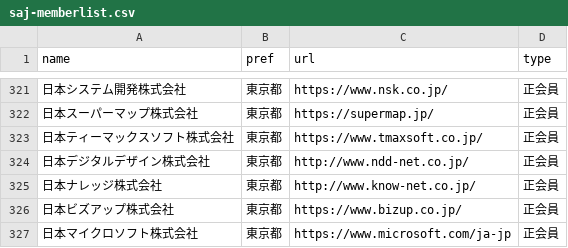
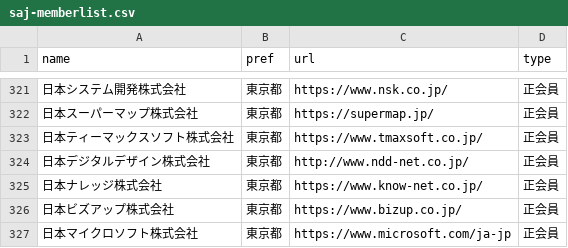
Before and after one commit to code4fukui/opendata-SAJ, a CSV file: saj-memberlist.csv, drawn as a sheet; only a part is shown, gaps mark what is left out; the diff names each change by its address in the sheet, - before the commit and + after, or states it on an @@ line.

Commit message:
update data

```diff
--- a/saj-memberlist.csv
+++ b/saj-memberlist.csv
-C325 (url): http://www.know-net.co.jp/
+C325 (url): https://www.know-net.co.jp/
```
